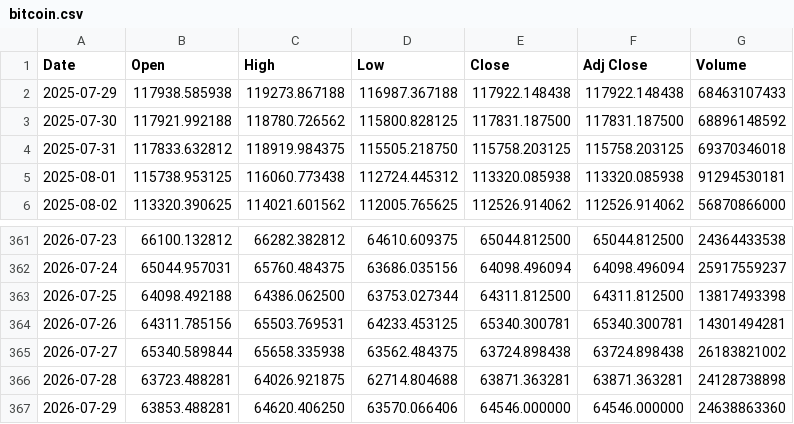
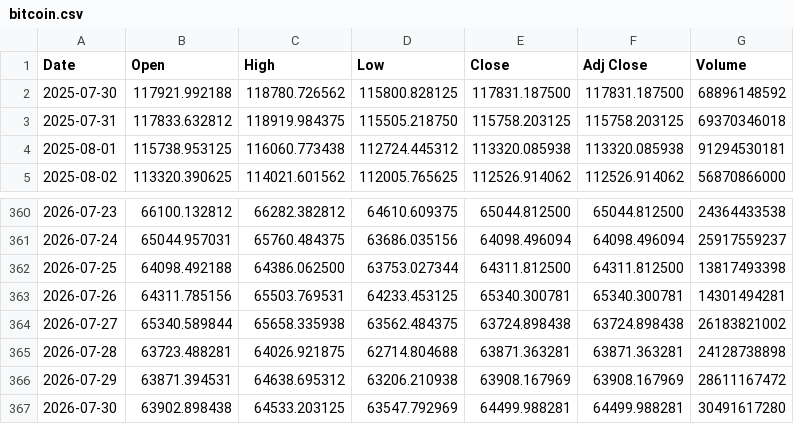
Before and after one commit to yamaccu/marketdata, a CSV file: data/bitcoin.csv, drawn as a sheet; only a part is shown, gaps mark what is left out.

```diff
--- a/data/bitcoin.csv
+++ b/data/bitcoin.csv
@@ -1,3 +1,2 @@
 Date,Open,High,Low,Close,Adj Close,Volume
-2025-07-29,117938.585938,119273.867188,116987.367188,117922.148438,117922.148438,68463107433
 2025-07-30,117921.992188,118780.726562,115800.828125,117831.187500,117831.187500,68896148592
@@ -366,2 +365,3 @@ Date,Open,High,Low,Close,Adj Close,Volume
 2026-07-28,63723.488281,64026.921875,62714.804688,63871.363281,63871.363281,24128738898
-2026-07-29,63853.488281,64620.406250,63570.066406,64546.000000,64546.000000,24638863360
+2026-07-29,63871.394531,64638.695312,63206.210938,63908.167969,63908.167969,28611167472
+2026-07-30,63902.898438,64533.203125,63547.792969,64499.988281,64499.988281,30491617280
```
Also changed, not shown: data/bitcoin_1h.csv, data/gold_futures.csv, 3 other files.
